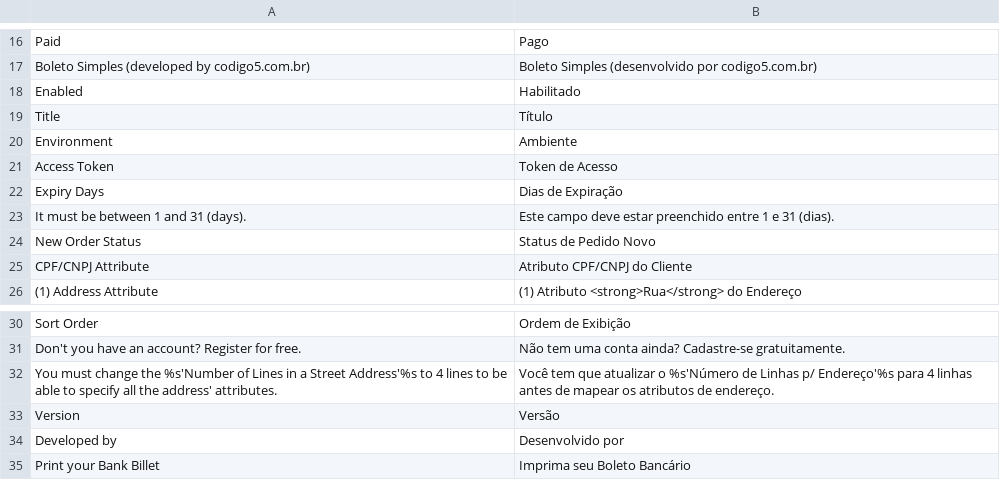
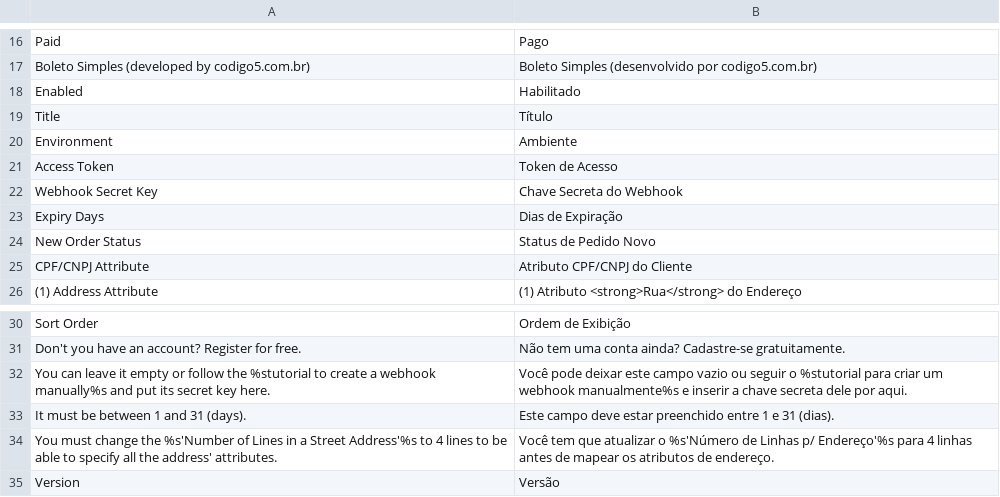
Before and after one commit to BoletoSimples/boletosimples-magento-v1, a CSV file: src/app/locale/pt_BR/Codigo5_BoletoSimples.csv, drawn as a sheet; only a part is shown, gaps mark what is left out; the shorter side is filled out with more unchanged rows.

Commit message:
Change webhook check strategy

```diff
--- a/src/app/locale/pt_BR/Codigo5_BoletoSimples.csv
+++ b/src/app/locale/pt_BR/Codigo5_BoletoSimples.csv
@@ -21,4 +21,4 @@
 "Access Token","Token de Acesso"
+"Webhook Secret Key","Chave Secreta do Webhook"
 "Expiry Days","Dias de Expiração"
-"It must be between 1 and 31 (days).","Este campo deve estar preenchido entre 1 e 31 (dias)."
 "New Order Status","Status de Pedido Novo"
@@ -31,2 +31,4 @@
 "Don't you have an account? Register for free.","Não tem uma conta ainda? Cadastre-se gratuitamente."
+"You can leave it empty or follow the %stutorial to create a webhook manually%s and put its secret key here.","Você pode deixar este campo vazio ou seguir o %stutorial para criar um webhook manualmente%s e inserir a chave secreta dele por aqui."
+"It must be between 1 and 31 (days).","Este campo deve estar preenchido entre 1 e 31 (dias)."
 "You must change the %s'Number of Lines in a Street Address'%s to 4 lines to be able to specify all the address' attributes.","Você tem que atualizar o %s'Número de Linhas p/ Endereço'%s para 4 linhas antes de mapear os atributos de endereço."
```
Also changed, not shown: 6 other files.
